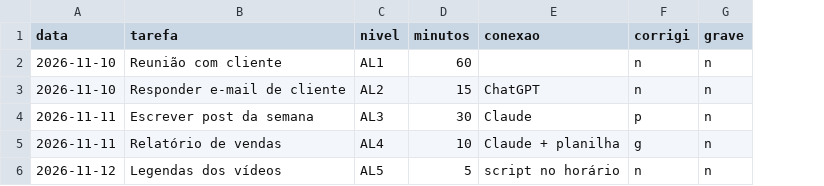
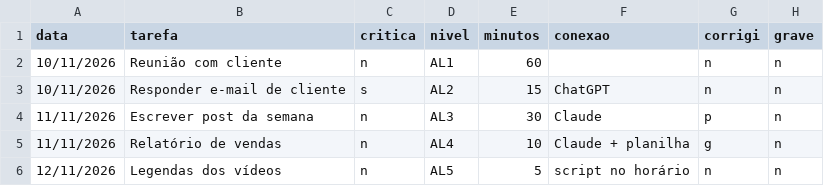
Before and after one commit to inematds/nivel-ia, a CSV file: kit/papel-modelo.csv, drawn as a sheet; the diff names each change by its address in the sheet, - before the commit and + after, or states it on an @@ line.

```diff
--- a/kit/papel-modelo.csv
+++ b/kit/papel-modelo.csv
+column C (critica), rows 2-6: n | s | n | n | n
-A2:A3 (data): 2026-11-10
+A2:A3 (data): 10/11/2026
-A4:A5 (data): 2026-11-11
+A4:A5 (data): 11/11/2026
-A6 (data): 2026-11-12
+A6 (data): 12/11/2026
```
Also changed, not shown: 12 other files.
